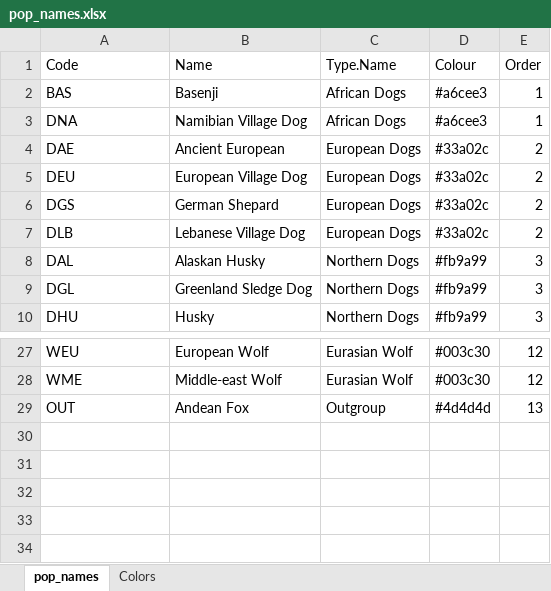
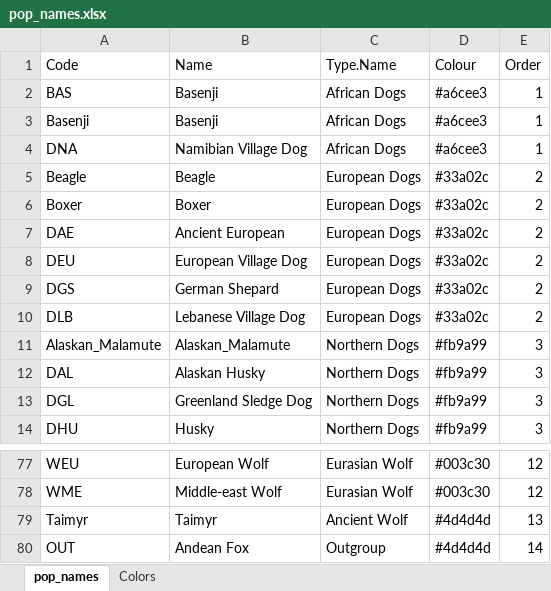
Before and after one commit to ekirving/ctvt_paper, an Excel workbook: pop_names.xlsx, sheet pop_names, drawn as a sheet; only a part is shown, gaps mark what is left out; values as stored, in another font and other column widths than the file's, no borders; addresses are those after the commit; the diff covers the shown part only; the diff names each change by its address in the sheet, - before the commit and + after, or states it on an @@ line.

```diff
--- a/pop_names.xlsx (sheet pop_names)
+++ b/pop_names.xlsx (sheet pop_names)
+row 3: Basenji | Basenji | African Dogs | #a6cee3 | 1
+row 5: Beagle | Beagle | European Dogs | #33a02c | 2
+row 6: Boxer | Boxer | European Dogs | #33a02c | 2
+row 11: Alaskan_Malamute | Alaskan_Malamute | Northern Dogs | #fb9a99 | 3
+row 79: Taimyr | Taimyr | Ancient Wolf | #4d4d4d | 13
-E80 (Order): 13
+E80 (Order): 14
```
Also changed, not shown: 46 added rows elsewhere in this sheet, sheet Colors, formulas that keep their value, 1 other file.
